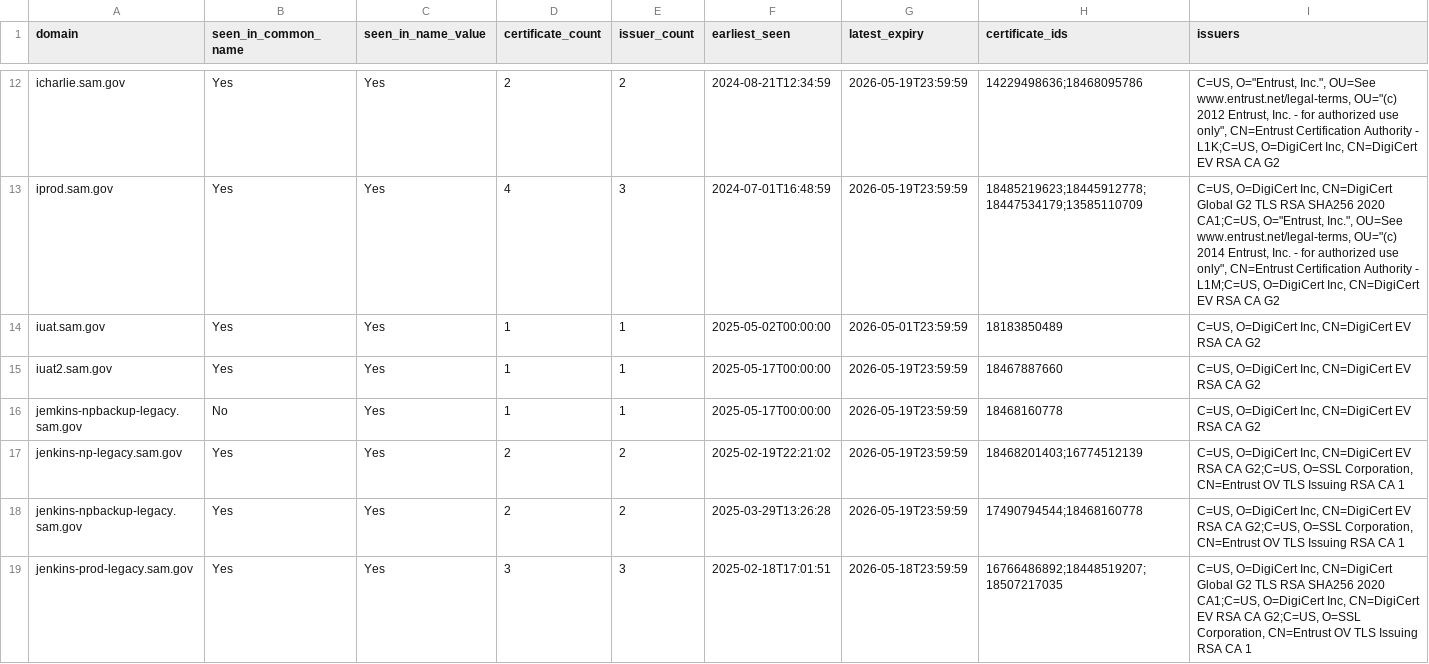
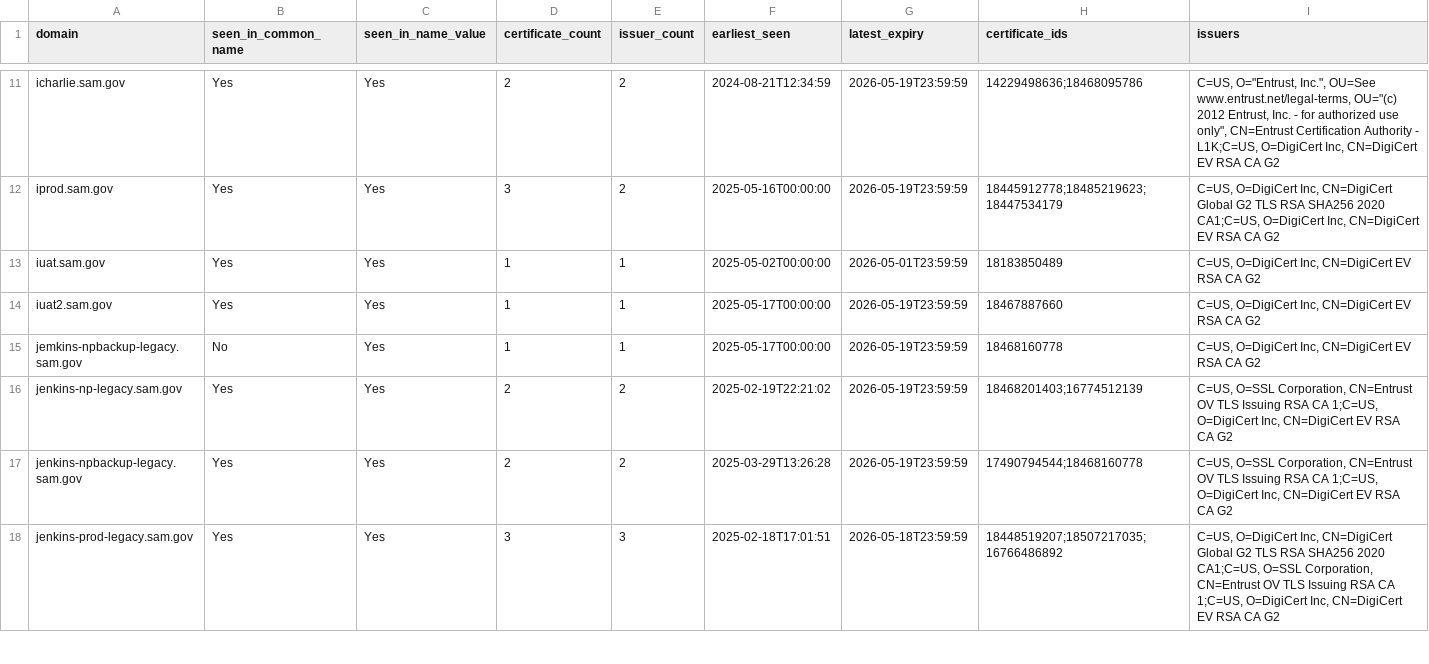
Before and after one commit to fartbagxp/gov-domains, a CSV file: data/csv/domain.sam.gov.csv, drawn as a sheet; only a part is shown, gaps mark what is left out; addresses are those after the commit; the diff covers the shown part only; the diff names each change by its address in the sheet, - before the commit and + after, or states it on an @@ line.

```diff
--- a/data/csv/domain.sam.gov.csv
+++ b/data/csv/domain.sam.gov.csv
-D12 (certificate_count): 4
+D12 (certificate_count): 3
-E12 (issuer_count): 3
+E12 (issuer_count): 2
-F12 (earliest_seen): 2024-07-01T16:48:59
+F12 (earliest_seen): 2025-05-16T00:00:00
-H12 (certificate_ids): 18485219623;18445912778;18447534179;13585110709
+H12 (certificate_ids): 18445912778;18485219623;18447534179
-I12 (issuers): …2020 CA1;C=US, O="Entrust, Inc.", OU=See www.entrust.net/legal-terms, OU="(c) 2014 Entrust, Inc. - for authorized use only", CN=Entrust Certification Authority - L1M;C=US, O=DigiCert Inc,…
+I12 (issuers): …2020 CA1;C=US, O=DigiCert Inc,…
-I16:I17 (issuers): C=US, O=DigiCert Inc, CN=DigiCert EV RSA CA G2;C=US, O=SSL Corporation, CN=Entrust OV TLS Issuing RSA CA 1
+I16:I17 (issuers): C=US, O=SSL Corporation, CN=Entrust OV TLS Issuing RSA CA 1;C=US, O=DigiCert Inc, CN=DigiCert EV RSA CA G2
-H18 (certificate_ids): 16766486892;18448519207;18507217035
+H18 (certificate_ids): 18448519207;18507217035;16766486892
-I18 (issuers): …2020 CA1;C=US, O=DigiCert Inc, CN=DigiCert EV RSA CA G2;C=US, O=SSL Corporation, CN=Entrust OV TLS Issuing RSA CA 1
+I18 (issuers): …2020 CA1;C=US, O=SSL Corporation, CN=Entrust OV TLS Issuing RSA CA 1;C=US, O=DigiCert Inc, CN=DigiCert EV RSA CA G2
```
Also changed, not shown: 4 removed rows and 92 edited cells elsewhere in this file, data/csv/domain.cdc.gov.csv, data/csv/domain.dhs.gov.csv, 20 other files.
